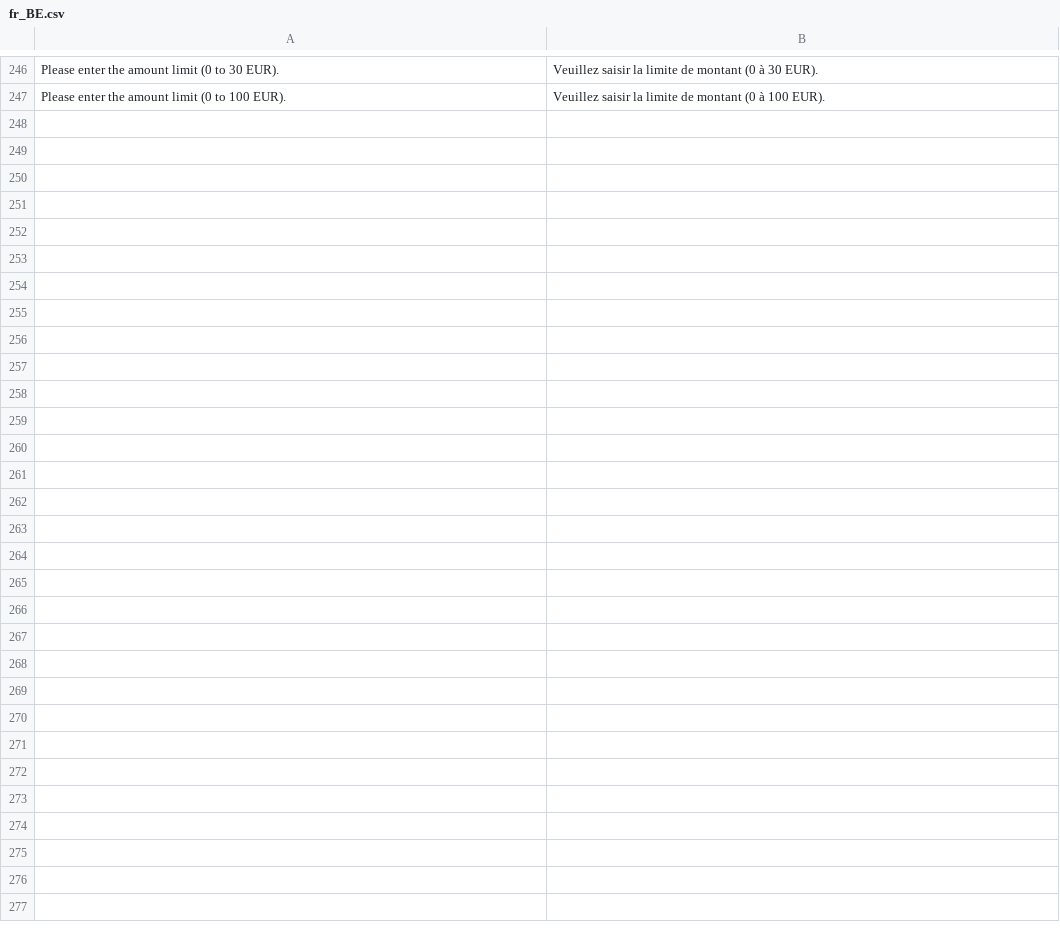
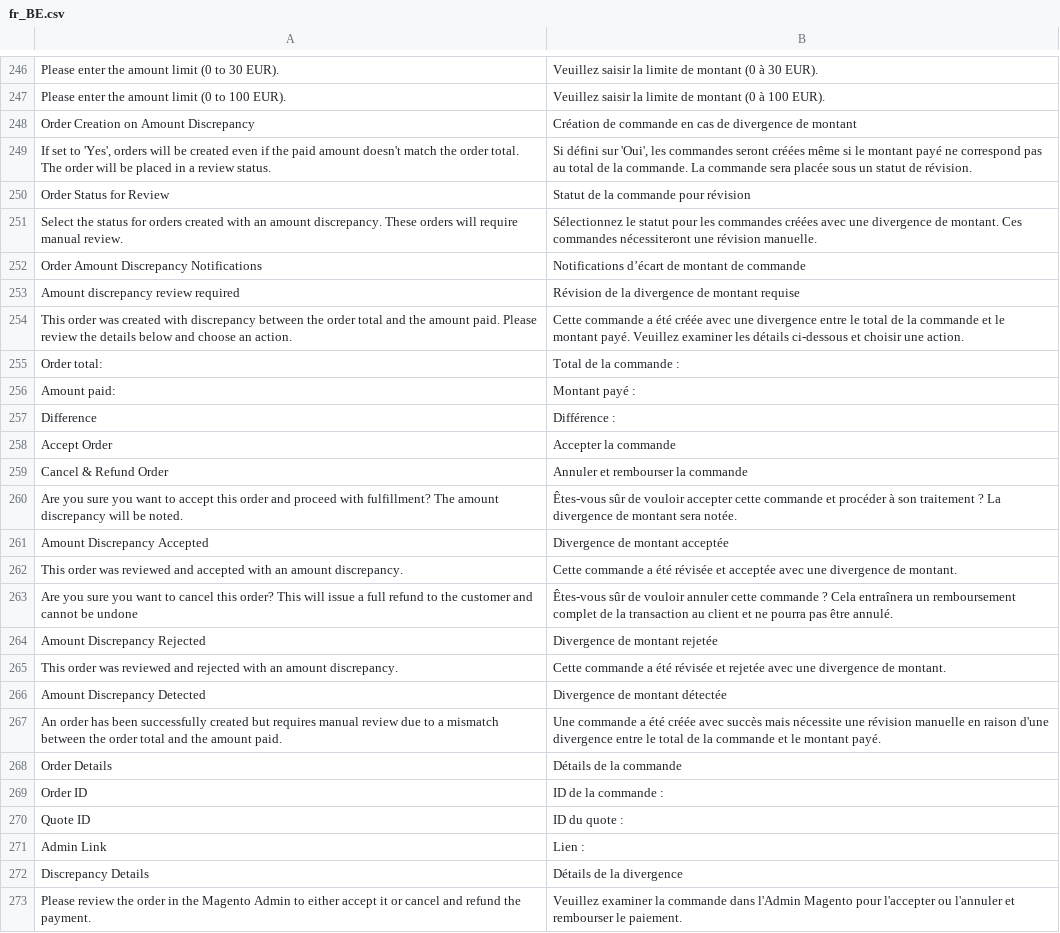
Before and after one commit to CAWL-ecommerce/cawl-plugin-magento-core, a CSV file: i18n/fr_BE.csv, drawn as a sheet; only a part is shown, gaps mark what is left out; the diff names each change by its address in the sheet, - before the commit and + after, or states it on an @@ line.

Commit message:
add FR and NL translations

```diff
--- a/i18n/fr_BE.csv
+++ b/i18n/fr_BE.csv
+row 248: Order Creation on Amount Discrepancy | Création de commande en cas de divergence de montant
+row 249: If set to 'Yes', orders will be created even if the paid amount doesn't match the order total. The order will be placed in a review status. | Si défini sur 'Oui', les commandes seront créées même si le montant payé ne correspond pas au total de la commande. La commande sera placée sous un statut de révision.
+row 250: Order Status for Review | Statut de la commande pour révision
+row 251: Select the status for orders created with an amount discrepancy. These orders will require manual review. | Sélectionnez le statut pour les commandes créées avec une divergence de montant. Ces commandes nécessiteront une révision manuelle.
+row 252: Order Amount Discrepancy Notifications | Notifications d’écart de montant de commande
+row 253: Amount discrepancy review required | Révision de la divergence de montant requise
+row 254: This order was created with discrepancy between the order total and the amount paid. Please review the details below and choose an action. | Cette commande a été créée avec une divergence entre le total de la commande et le montant payé. Veuillez examiner les détails ci-dessous et choisir une action.
+row 255: Order total: | Total de la commande :
+row 256: Amount paid: | Montant payé :
+row 257: Difference | Différence :
+row 258: Accept Order | Accepter la commande
+row 259: Cancel & Refund Order | Annuler et rembourser la commande
+row 260: Are you sure you want to accept this order and proceed with fulfillment? The amount discrepancy will be noted. | Êtes-vous sûr de vouloir accepter cette commande et procéder à son traitement ? La divergence de montant sera notée.
+row 261: Amount Discrepancy Accepted | Divergence de montant acceptée
+row 262: This order was reviewed and accepted with an amount discrepancy. | Cette commande a été révisée et acceptée avec une divergence de montant.
+row 263: Are you sure you want to cancel this order? This will issue a full refund to the customer and cannot be undone | Êtes-vous sûr de vouloir annuler cette commande ? Cela entraînera un remboursement complet de la transaction au client et ne pourra pas être annulé.
+row 264: Amount Discrepancy Rejected | Divergence de montant rejetée
+row 265: This order was reviewed and rejected with an amount discrepancy. | Cette commande a été révisée et rejetée avec une divergence de montant.
+row 266: Amount Discrepancy Detected | Divergence de montant détectée
+row 267: An order has been successfully created but requires manual review due to a mismatch between the order total and the amount paid. | Une commande a été créée avec succès mais nécessite une révision manuelle en raison d'une divergence entre le total de la commande et le montant payé.
+row 268: Order Details | Détails de la commande
+row 269: Order ID | ID de la commande :
+row 270: Quote ID | ID du quote :
+row 271: Admin Link | Lien :
+row 272: Discrepancy Details | Détails de la divergence
+row 273: Please review the order in the Magento Admin to either accept it or cancel and refund the payment. | Veuillez examiner la commande dans l'Admin Magento pour l'accepter ou l'annuler et rembourser le paiement.
```
Also changed, not shown: i18n/fr_CA.csv, i18n/fr_CH.csv, 3 other files.
